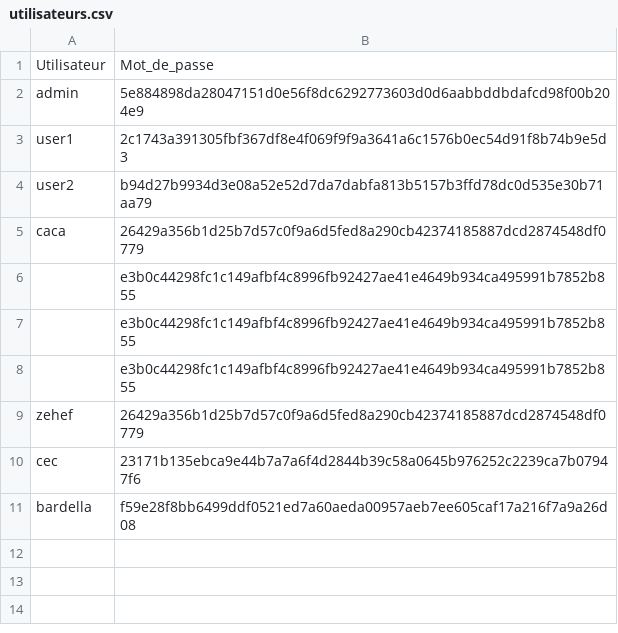
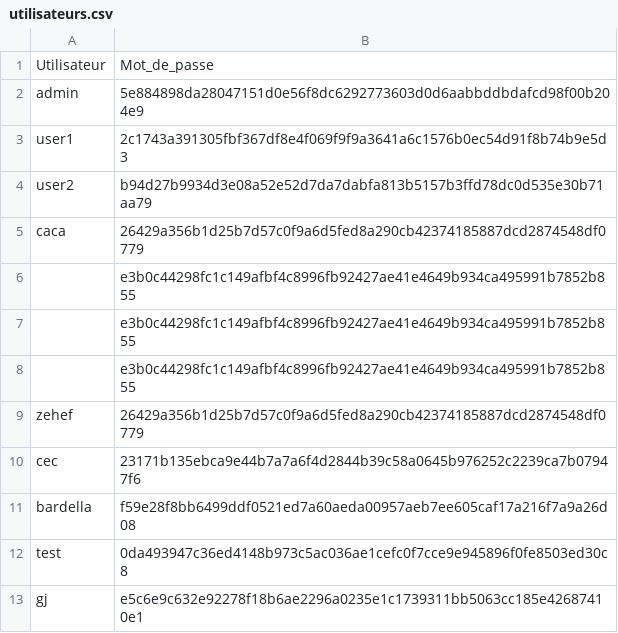
Before and after one commit to m-barg/proj-py, a CSV file: utilisateurs.csv, drawn as a sheet.

```diff
--- a/utilisateurs.csv
+++ b/utilisateurs.csv
@@ -11 +11,3 @@ cec,23171b135ebca9e44b7a7a6f4d2844b39c58a0645b976252c2239ca7b07947f6
 bardella,f59e28f8bb6499ddf0521ed7a60aeda00957aeb7ee605caf17a216f7a9a26d08
+test,0da493947c36ed4148b973c5ac036ae1cefc0f7cce9e945896f0fe8503ed30c8
+gj,e5c6e9c632e92278f18b6ae2296a0235e1c1739311bb5063cc185e42687410e1
```
Also changed, not shown: 1 other file.
